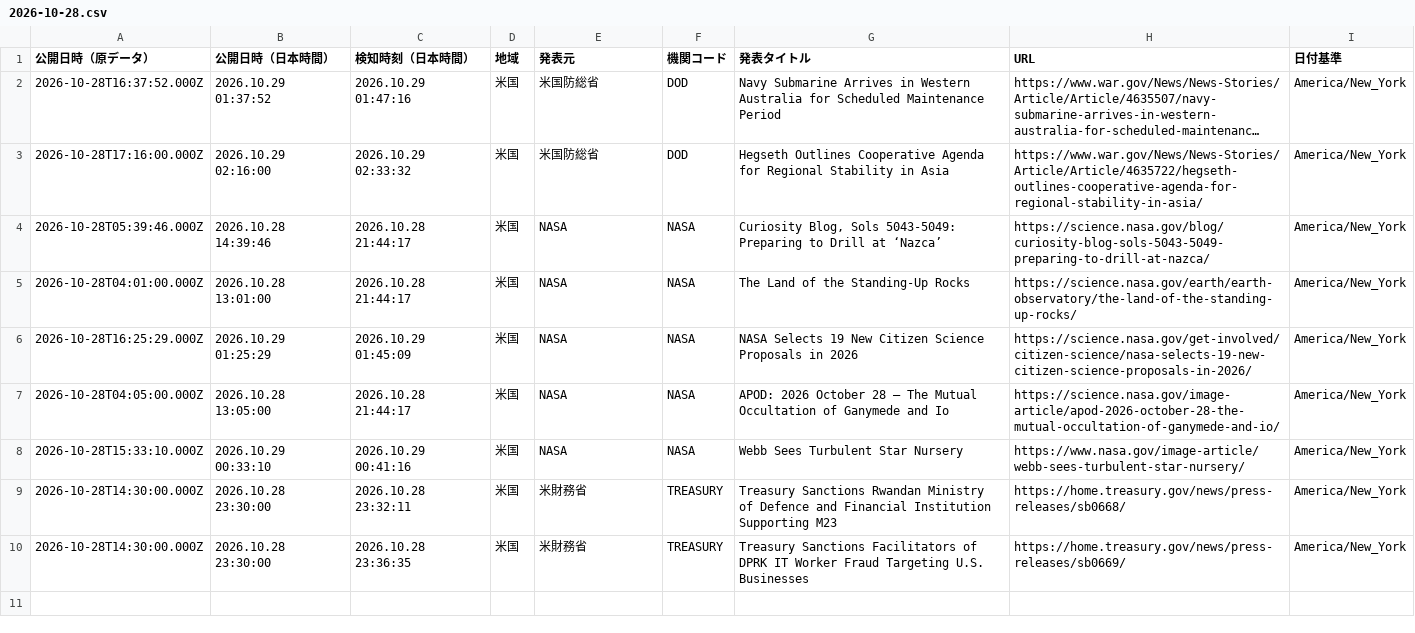
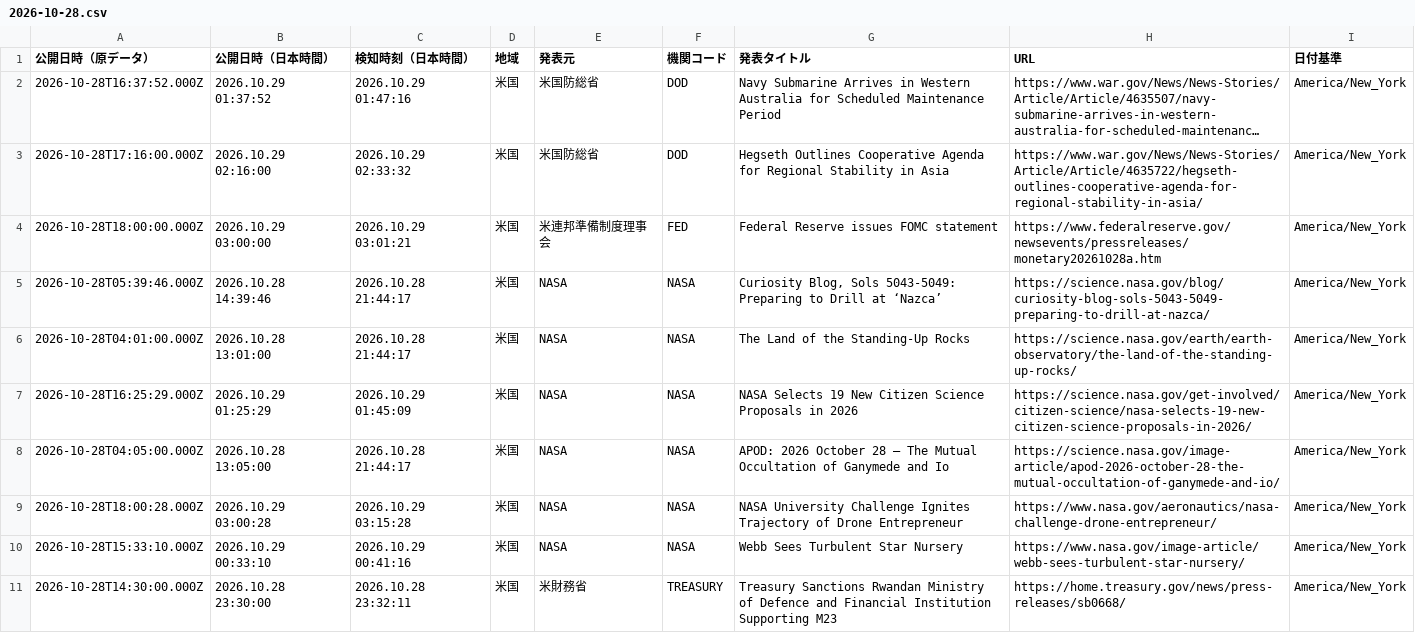
Before and after one commit to NewMill-cmd/kankocho-news-archive, a CSV file: data/us/2026-10-28.csv, drawn as a sheet; only a part is shown; the shorter side is filled out with more unchanged rows; long unchanged cells end in ….

Commit message:
Archive us news 2026-10-28

```diff
--- a/data/us/2026-10-28.csv
+++ b/data/us/2026-10-28.csv
@@ -3,2 +3,3 @@
 "2026-10-28T17:16:00.000Z","2026.10.29 02:16:00","2026.10.29 02:33:32","米国","米国防総省","DOD","Hegseth Outlines Cooperative Agenda for Regional Stability in Asia","https://www.war.gov/News/News-Stories/Article/Article/4635722/hegseth-outlines-cooperative-agenda-for-regional-stability-in-asia/","America/New_York"
+"2026-10-28T18:00:00.000Z","2026.10.29 03:00:00","2026.10.29 03:01:21","米国","米連邦準備制度理事会","FED","Federal Reserve issues FOMC statement","https://www.federalreserve.gov/newsevents/pressreleases/monetary20261028a.htm","America/New_York"
 "2026-10-28T05:39:46.000Z","2026.10.28 14:39:46","2026.10.28 21:44:17","米国","NASA","NASA","Curiosity Blog, Sols 5043-5049: Preparing to Drill at ‘Nazca’","https://science.nasa.gov/blog/curiosity-blog-sols-5043-5049-preparing-to-drill-at-nazca/","America/New_York"
@@ -7,2 +8,3 @@
 "2026-10-28T04:05:00.000Z","2026.10.28 13:05:00","2026.10.28 21:44:17","米国","NASA","NASA","APOD: 2026 October 28 – The Mutual Occultation of Ganymede and Io","https://science.nasa.gov/image-article/apod-2026-october-28-the-mutual-occultation-of-ganymede-and-io/","America/New_York"
+"2026-10-28T18:00:28.000Z","2026.10.29 03:00:28","2026.10.29 03:15:28","米国","NASA","NASA","NASA University Challenge Ignites Trajectory of Drone Entrepreneur","https://www.nasa.gov/aeronautics/nasa-challenge-drone-entrepreneur/","America/New_York"
 "2026-10-28T15:33:10.000Z","2026.10.29 00:33:10","2026.10.29 00:41:16","米国","NASA","NASA","Webb Sees Turbulent Star Nursery","https://www.nasa.gov/image-article/webb-sees-turbulent-star-nursery/","America/New_York"
```
